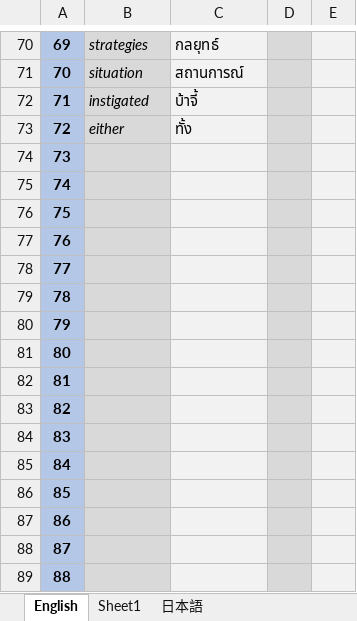
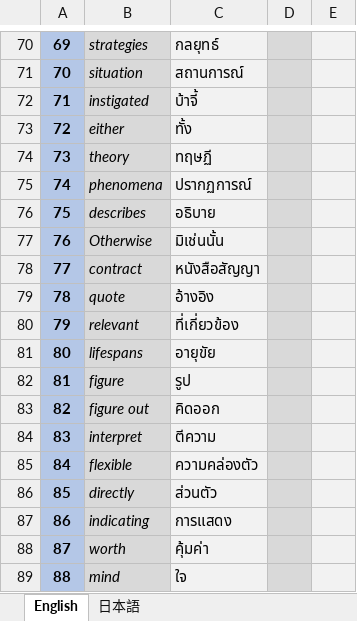
Before and after one commit to mosstanawat/Project1, an Excel workbook: Word.xlsx, sheet English, drawn as a sheet; only a part is shown, gaps mark what is left out; values as stored, in another font and other column widths than the file's, no borders; the diff covers the shown part only; the diff names each change by its address in the sheet, - before the commit and + after, or states it on an @@ line.

```diff
--- a/Word.xlsx (sheet English)
+++ b/Word.xlsx (sheet English)
-sheet tab: Sheet1
-B74: (empty)
+B74: theory
-C74: (empty)
+C74: ทฤษฏี
-B75: (empty)
+B75: phenomena
-C75: (empty)
+C75: ปรากฏการณ์
-B76: (empty)
+B76: describes
-C76: (empty)
+C76: อธิบาย
-B77: (empty)
+B77: Otherwise
-C77: (empty)
+C77: มิเช่นนั้น
-B78: (empty)
+B78: contract
-C78: (empty)
+C78: หนังสือสัญญา
-B79: (empty)
+B79: quote
-C79: (empty)
+C79: อ้างอิง
-B80: (empty)
+B80: relevant
-C80: (empty)
+C80: ที่เกี่ยวข้อง
-B81: (empty)
+B81: lifespans
-C81: (empty)
+C81: อายุขัย
-B82: (empty)
+B82: figure
-C82: (empty)
+C82: รูป
-B83: (empty)
+B83: figure out
-C83: (empty)
+C83: คิดออก
-B84: (empty)
+B84: interpret
-C84: (empty)
+C84: ตีความ
-B85: (empty)
+B85: flexible
-C85: (empty)
+C85: ความคล่องตัว
-B86: (empty)
+B86: directly
-C86: (empty)
+C86: ส่วนตัว
-B87: (empty)
+B87: indicating
-C87: (empty)
+C87: การแสดง
-B88: (empty)
+B88: worth
-C88: (empty)
+C88: คุ้มค่า
-B89: (empty)
+B89: mind
-C89: (empty)
+C89: ใจ
```
Also changed, not shown: 1 added row, 1 removed row and 39 edited cells elsewhere in this sheet, sheet 日本語.
